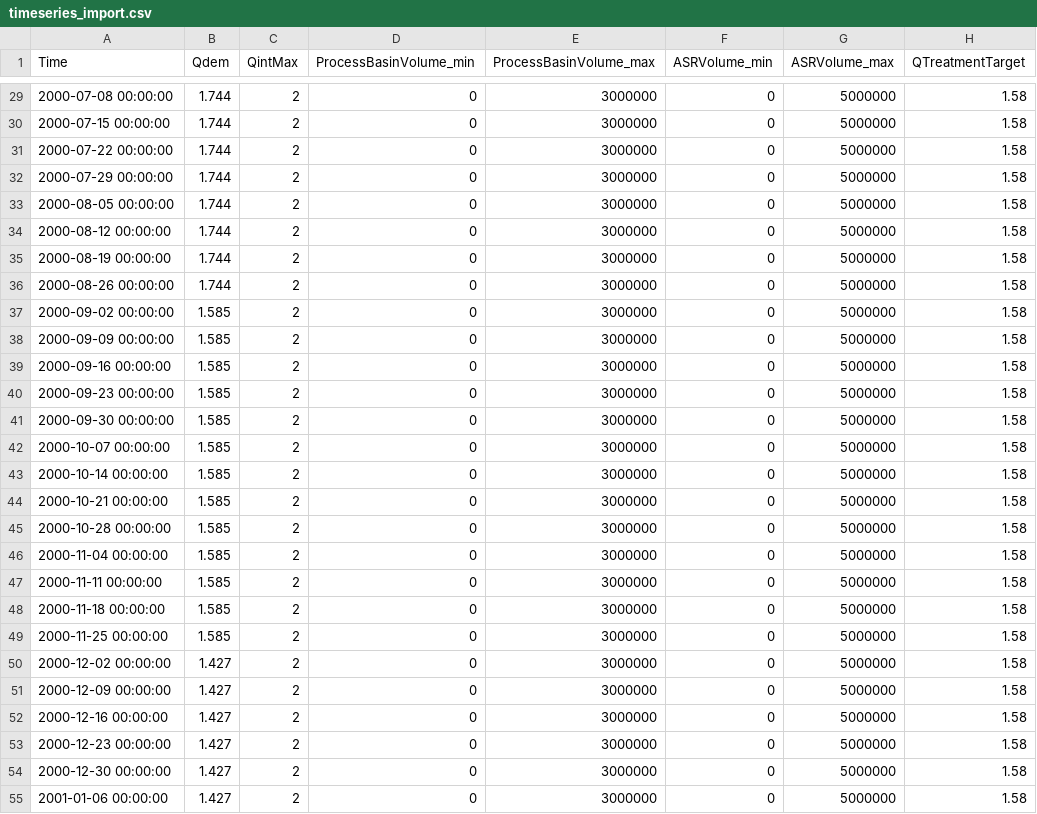
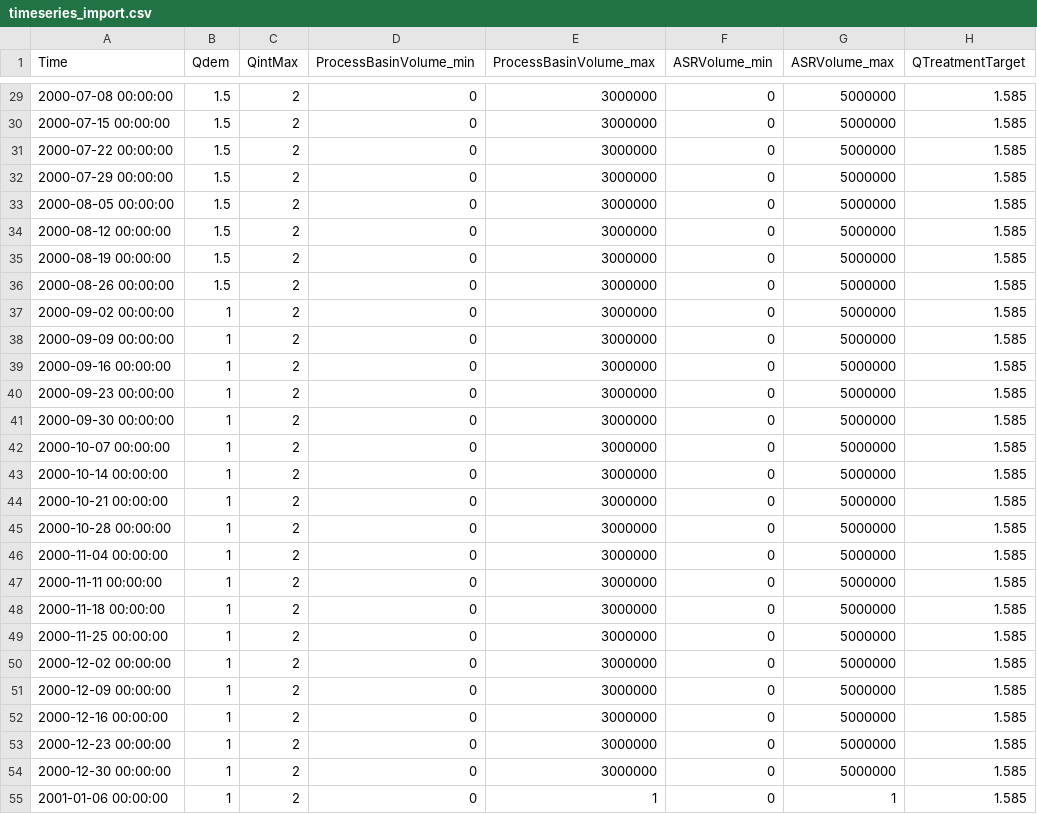
Before and after one commit to walker23jack-collab/JPW_rtc_git, a CSV file: input/timeseries_import.csv, drawn as a sheet; only a part is shown, gaps mark what is left out; the diff covers the shown part only.

```diff
--- a/input/timeseries_import.csv
+++ b/input/timeseries_import.csv
@@ -29,27 +29,27 @@ Time,Qdem,QintMax,ProcessBasinVolume_min,ProcessBasinVolume_max,ASRVolume_min,AS
-2000-07-08 00:00:00,1.744,2,0,3000000,0,5000000,1.58
-2000-07-15 00:00:00,1.744,2,0,3000000,0,5000000,1.58
-2000-07-22 00:00:00,1.744,2,0,3000000,0,5000000,1.58
-2000-07-29 00:00:00,1.744,2,0,3000000,0,5000000,1.58
-2000-08-05 00:00:00,1.744,2,0,3000000,0,5000000,1.58
-2000-08-12 00:00:00,1.744,2,0,3000000,0,5000000,1.58
-2000-08-19 00:00:00,1.744,2,0,3000000,0,5000000,1.58
-2000-08-26 00:00:00,1.744,2,0,3000000,0,5000000,1.58
-2000-09-02 00:00:00,1.585,2,0,3000000,0,5000000,1.58
-2000-09-09 00:00:00,1.585,2,0,3000000,0,5000000,1.58
-2000-09-16 00:00:00,1.585,2,0,3000000,0,5000000,1.58
-2000-09-23 00:00:00,1.585,2,0,3000000,0,5000000,1.58
-2000-09-30 00:00:00,1.585,2,0,3000000,0,5000000,1.58
-2000-10-07 00:00:00,1.585,2,0,3000000,0,5000000,1.58
-2000-10-14 00:00:00,1.585,2,0,3000000,0,5000000,1.58
-2000-10-21 00:00:00,1.585,2,0,3000000,0,5000000,1.58
-2000-10-28 00:00:00,1.585,2,0,3000000,0,5000000,1.58
-2000-11-04 00:00:00,1.585,2,0,3000000,0,5000000,1.58
-2000-11-11 00:00:00,1.585,2,0,3000000,0,5000000,1.58
-2000-11-18 00:00:00,1.585,2,0,3000000,0,5000000,1.58
-2000-11-25 00:00:00,1.585,2,0,3000000,0,5000000,1.58
-2000-12-02 00:00:00,1.427,2,0,3000000,0,5000000,1.58
-2000-12-09 00:00:00,1.427,2,0,3000000,0,5000000,1.58
-2000-12-16 00:00:00,1.427,2,0,3000000,0,5000000,1.58
-2000-12-23 00:00:00,1.427,2,0,3000000,0,5000000,1.58
-2000-12-30 00:00:00,1.427,2,0,3000000,0,5000000,1.58
-2001-01-06 00:00:00,1.427,2,0,3000000,0,5000000,1.58
+2000-07-08 00:00:00,1.5,2,0,3000000,0,5000000,1.585
+2000-07-15 00:00:00,1.5,2,0,3000000,0,5000000,1.585
+2000-07-22 00:00:00,1.5,2,0,3000000,0,5000000,1.585
+2000-07-29 00:00:00,1.5,2,0,3000000,0,5000000,1.585
+2000-08-05 00:00:00,1.5,2,0,3000000,0,5000000,1.585
+2000-08-12 00:00:00,1.5,2,0,3000000,0,5000000,1.585
+2000-08-19 00:00:00,1.5,2,0,3000000,0,5000000,1.585
+2000-08-26 00:00:00,1.5,2,0,3000000,0,5000000,1.585
+2000-09-02 00:00:00,1,2,0,3000000,0,5000000,1.585
+2000-09-09 00:00:00,1,2,0,3000000,0,5000000,1.585
+2000-09-16 00:00:00,1,2,0,3000000,0,5000000,1.585
+2000-09-23 00:00:00,1,2,0,3000000,0,5000000,1.585
+2000-09-30 00:00:00,1,2,0,3000000,0,5000000,1.585
+2000-10-07 00:00:00,1,2,0,3000000,0,5000000,1.585
+2000-10-14 00:00:00,1,2,0,3000000,0,5000000,1.585
+2000-10-21 00:00:00,1,2,0,3000000,0,5000000,1.585
+2000-10-28 00:00:00,1,2,0,3000000,0,5000000,1.585
+2000-11-04 00:00:00,1,2,0,3000000,0,5000000,1.585
+2000-11-11 00:00:00,1,2,0,3000000,0,5000000,1.585
+2000-11-18 00:00:00,1,2,0,3000000,0,5000000,1.585
+2000-11-25 00:00:00,1,2,0,3000000,0,5000000,1.585
+2000-12-02 00:00:00,1,2,0,3000000,0,5000000,1.585
+2000-12-09 00:00:00,1,2,0,3000000,0,5000000,1.585
+2000-12-16 00:00:00,1,2,0,3000000,0,5000000,1.585
+2000-12-23 00:00:00,1,2,0,3000000,0,5000000,1.585
+2000-12-30 00:00:00,1,2,0,3000000,0,5000000,1.585
+2001-01-06 00:00:00,1,2,0,1,0,1,1.585
```
Also changed, not shown: 55 edited cells elsewhere in this file, input/plot_table.csv, 11 other files.
